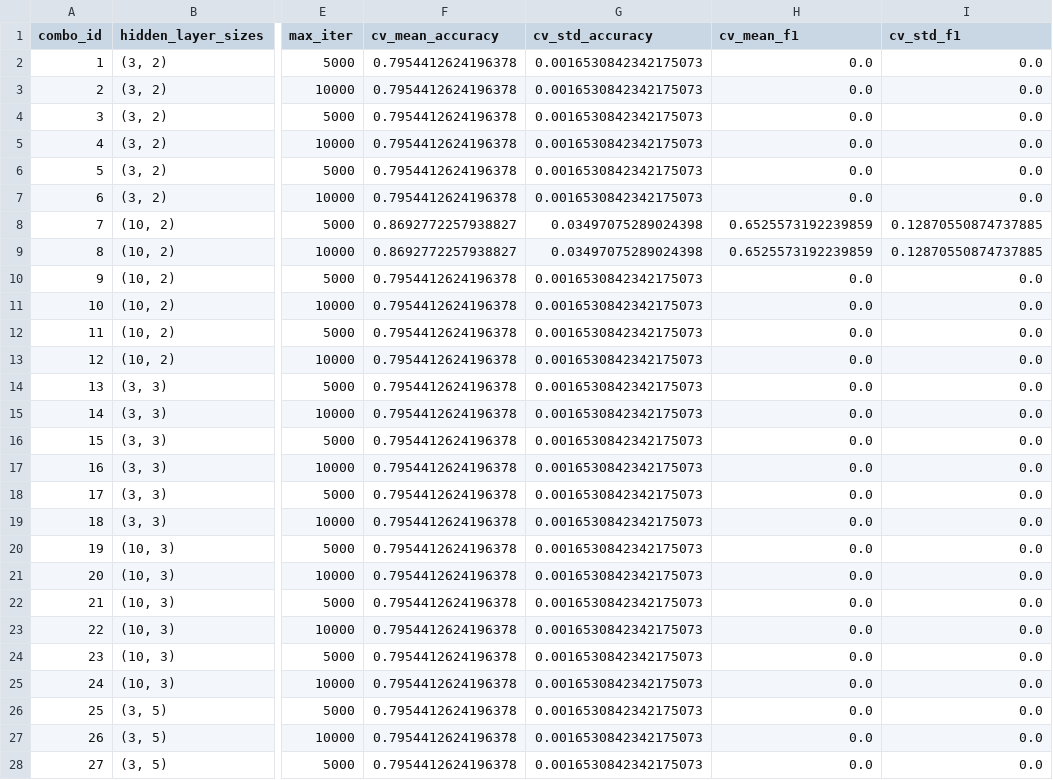
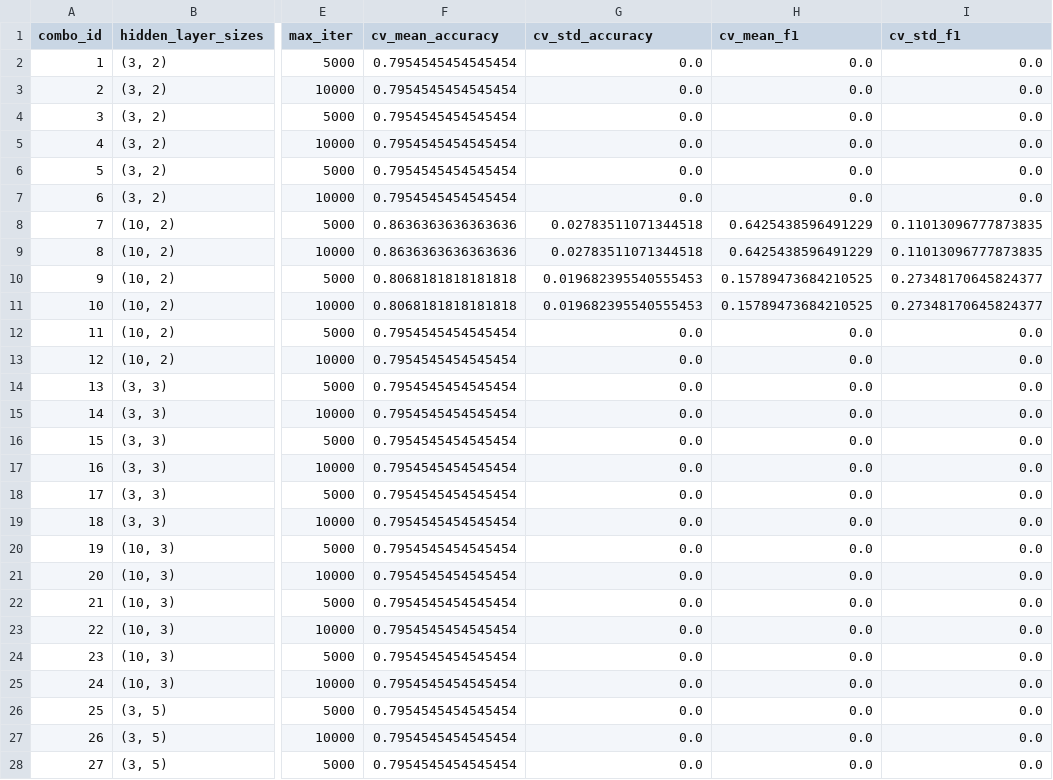
Before and after one commit to Bexaric/LB3_ML_Yakushev, a CSV file: hyperparameter_tuning_results_norm.csv, drawn as a sheet; only a part is shown, gaps mark what is left out; the diff covers the shown part only; the diff names each change by its address in the sheet, - before the commit and + after, or states it on an @@ line.

```diff
--- a/hyperparameter_tuning_results_norm.csv
+++ b/hyperparameter_tuning_results_norm.csv
-F2:F7 (cv_mean_accuracy): 0.7954412624196378
+F2:F7 (cv_mean_accuracy): 0.7954545454545454
-G2:G7 (cv_std_accuracy): 0.0016530842342175073
+G2:G7 (cv_std_accuracy): 0.0
-F8:F9 (cv_mean_accuracy): 0.8692772257938827
+F8:F9 (cv_mean_accuracy): 0.8636363636363636
-G8:G9 (cv_std_accuracy): 0.03497075289024398
+G8:G9 (cv_std_accuracy): 0.02783511071344518
-H8:H9 (cv_mean_f1): 0.6525573192239859
+H8:H9 (cv_mean_f1): 0.6425438596491229
-I8:I9 (cv_std_f1): 0.12870550874737885
+I8:I9 (cv_std_f1): 0.11013096777873835
-F10:F11 (cv_mean_accuracy): 0.7954412624196378
+F10:F11 (cv_mean_accuracy): 0.8068181818181818
-G10:G11 (cv_std_accuracy): 0.0016530842342175073
+G10:G11 (cv_std_accuracy): 0.019682395540555453
-H10:H11 (cv_mean_f1): 0.0
+H10:H11 (cv_mean_f1): 0.15789473684210525
-I10:I11 (cv_std_f1): 0.0
+I10:I11 (cv_std_f1): 0.27348170645824377
-F12:F28 (cv_mean_accuracy): 0.7954412624196378
+F12:F28 (cv_mean_accuracy): 0.7954545454545454
-G12:G28 (cv_std_accuracy): 0.0016530842342175073
+G12:G28 (cv_std_accuracy): 0.0
```
Also changed, not shown: 18 edited cells elsewhere in this file, hyperparameter_tuning_results.csv, 5 other files.
